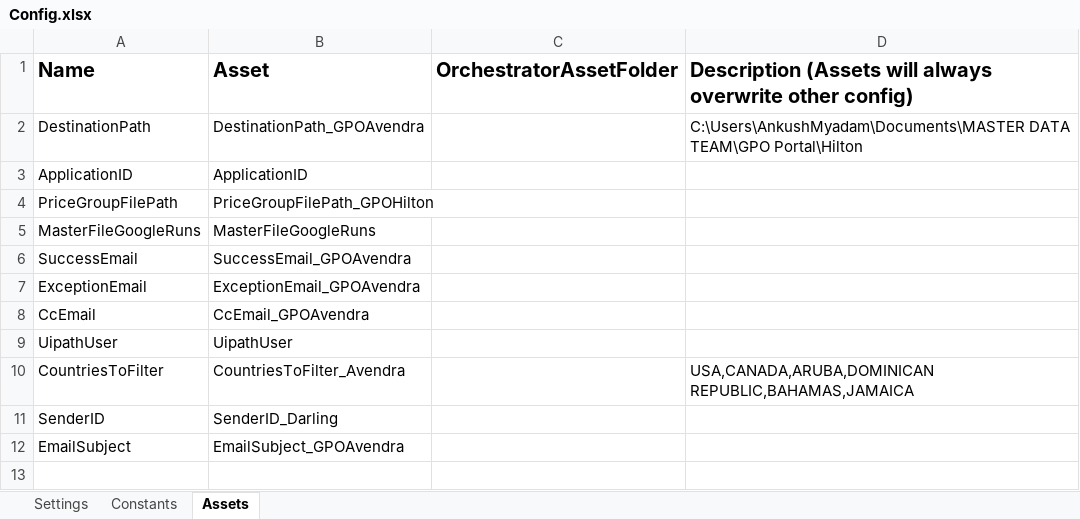
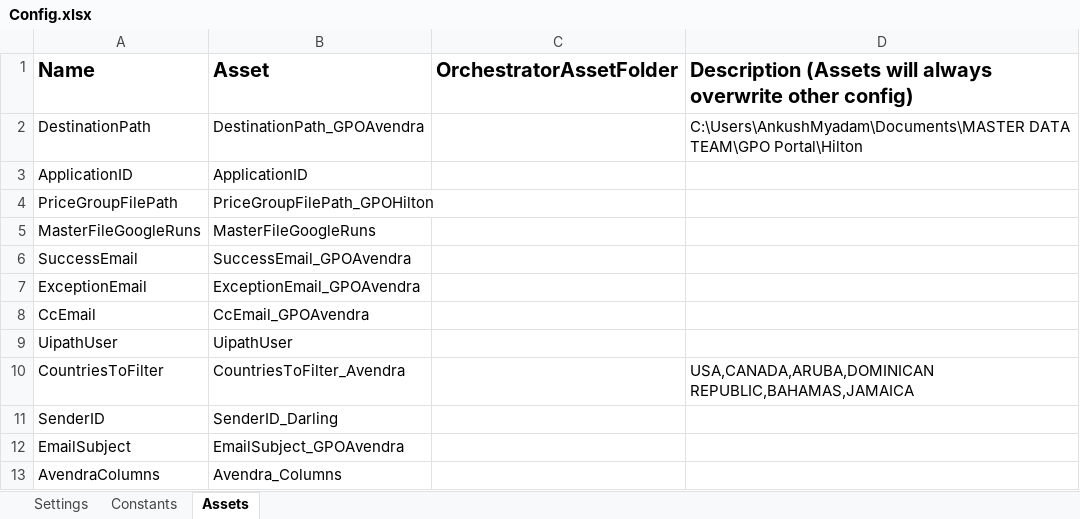
Before and after one commit to WasserstromPAteam/GPO-Roster-Avendra, an Excel workbook: GPO Roster Avendra_Dispatcher/Data/Config.xlsx, sheet Assets, drawn as a sheet; values as stored, in another font and other column widths than the file's, no borders; the diff names each change by its address in the sheet, - before the commit and + after, or states it on an @@ line.

```diff
--- a/GPO Roster Avendra_Dispatcher/Data/Config.xlsx (sheet Assets)
+++ b/GPO Roster Avendra_Dispatcher/Data/Config.xlsx (sheet Assets)
+row 13: AvendraColumns | Avendra_Columns
```
Also changed, not shown: sheet Settings, GPO Roster Avendra_Performer/Data/Config.xlsx, 10 other files.
